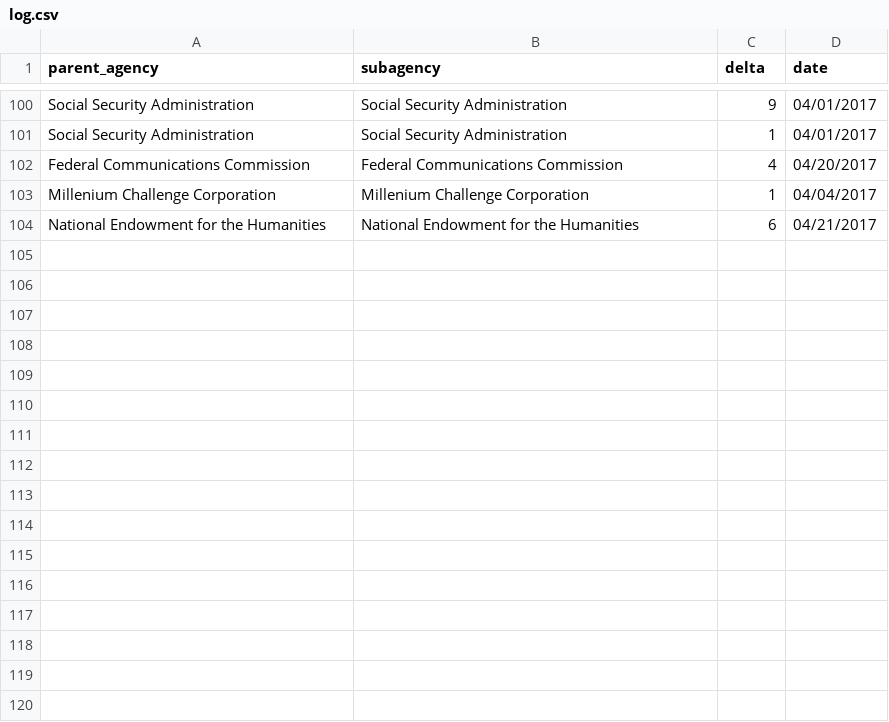
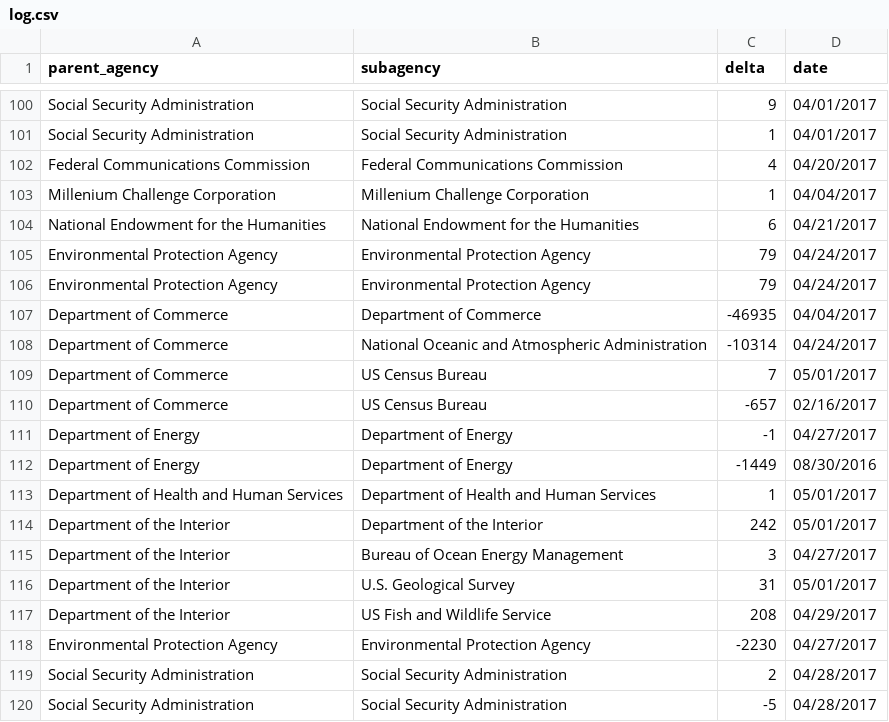
Before and after one commit to hancush/eyeball, a CSV file: output/log.csv, drawn as a sheet; only a part is shown, gaps mark what is left out.

```diff
--- a/output/log.csv
+++ b/output/log.csv
@@ -104 +104,17 @@ Millenium Challenge Corporation,Millenium Challenge Corporation,1,04/04/2017
 National Endowment for the Humanities,National Endowment for the Humanities,6,04/21/2017
+Environmental Protection Agency,Environmental Protection Agency,79,04/24/2017
+Environmental Protection Agency,Environmental Protection Agency,79,04/24/2017
+Department of Commerce,Department of Commerce,-46935,04/04/2017
+Department of Commerce,National Oceanic and Atmospheric Administration,-10314,04/24/2017
+Department of Commerce,US Census Bureau,7,05/01/2017
+Department of Commerce,US Census Bureau,-657,02/16/2017
+Department of Energy,Department of Energy,-1,04/27/2017
+Department of Energy,Department of Energy,-1449,08/30/2016
+Department of Health and Human Services,Department of Health and Human Services,1,05/01/2017
+Department of the Interior,Department of the Interior,242,05/01/2017
+Department of the Interior,Bureau of Ocean Energy Management,3,04/27/2017
+Department of the Interior,U.S. Geological Survey,31,05/01/2017
+Department of the Interior,US Fish and Wildlife Service,208,04/29/2017
+Environmental Protection Agency,Environmental Protection Agency,-2230,04/27/2017
+Social Security Administration,Social Security Administration,2,04/28/2017
+Social Security Administration,Social Security Administration,-5,04/28/2017
```
Also changed, not shown: 1 other file.
